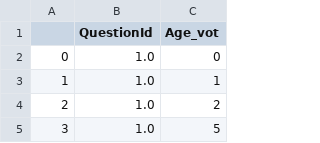
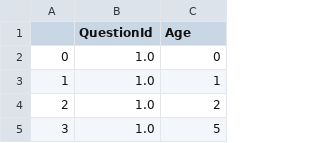
Before and after one commit to JoelDan192/Predictive-model-for-the-voting-system-in-SE-network, a CSV file: results/Qt_idx.csv, drawn as a sheet; only a part is shown.

```diff
--- a/results/Qt_idx.csv
+++ b/results/Qt_idx.csv
@@ -1,2 +1,2 @@
-,QuestionId,Age_vot
+,QuestionId,Age
 0,1.0,0
```
Also changed, not shown: results/Qt_idx_mlogit.csv, 44 other files.
